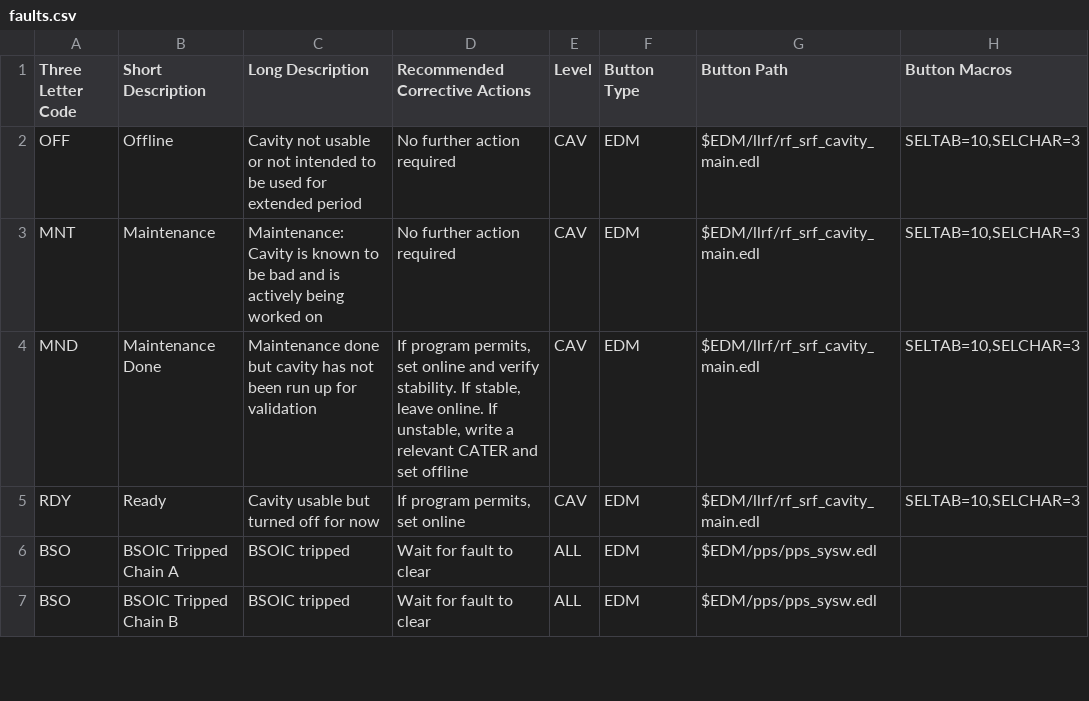
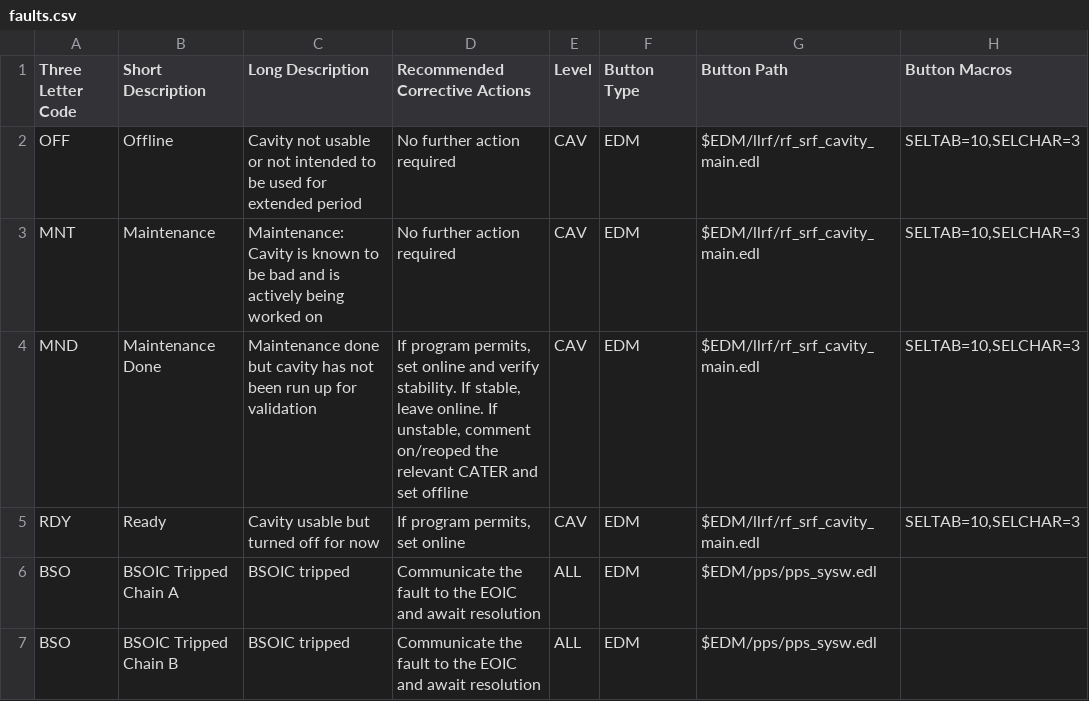
Before and after one commit to slaclab/cavityDisplay, a CSV file: faults.csv, drawn as a sheet; only a part is shown; the diff covers the shown part only; the diff names each change by its address in the sheet, - before the commit and + after, or states it on an @@ line.

Commit message:
addressing comments on PR #68

```diff
--- a/faults.csv
+++ b/faults.csv
-D4 (Recommended Corrective Actions): …If unstable, write a relevant CATER…
+D4 (Recommended Corrective Actions): …If unstable, comment on/reoped the relevant CATER…
-D6:D7 (Recommended Corrective Actions): Wait for fault to clear
+D6:D7 (Recommended Corrective Actions): Communicate the fault to the EOIC and await resolution
```
Also changed, not shown: 8 edited cells elsewhere in this file.
